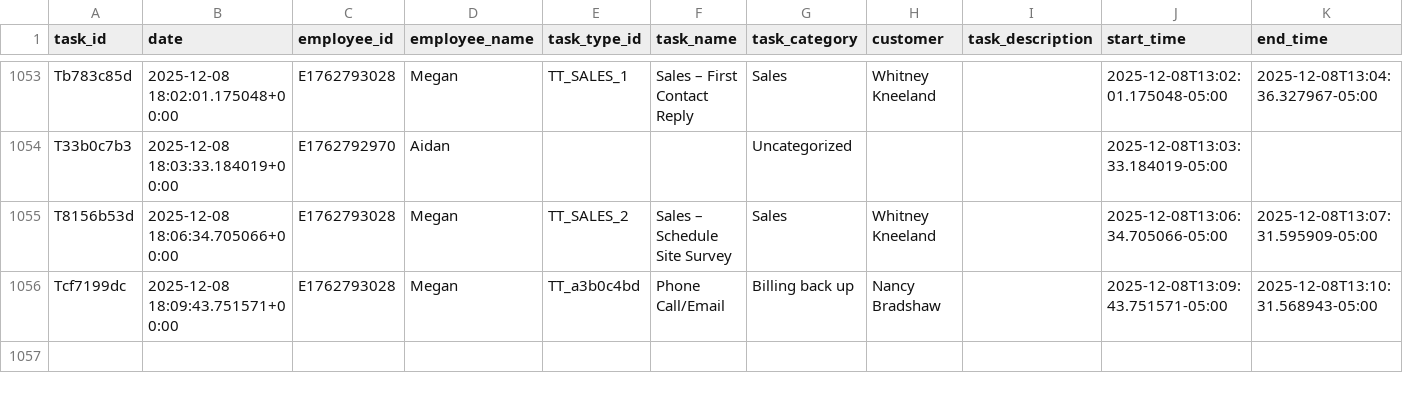
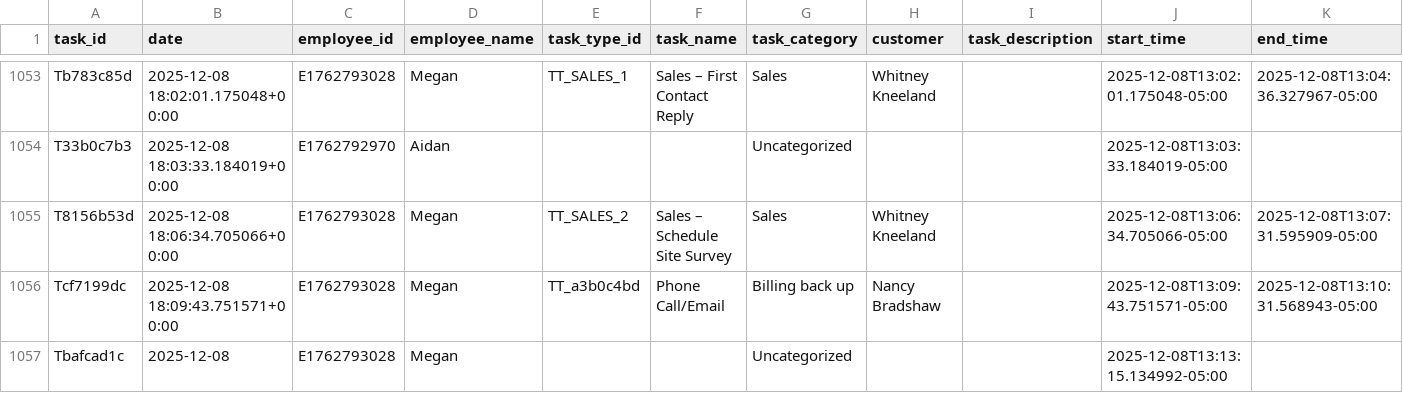
Before and after one commit to pwngithub/Employeetime, a CSV file: Data/tasks.csv, drawn as a sheet; only a part is shown, gaps mark what is left out; rows hold the shown columns only; the diff names each change by its address in the sheet, - before the commit and + after, or states it on an @@ line.

Commit message:
Add Tbafcad1c

```diff
--- a/Data/tasks.csv
+++ b/Data/tasks.csv
+row 1057: Tbafcad1c | 2025-12-08 | E1762793028 | Megan |  |  | Uncategorized |  |  | 2025-12-08T13:13:15.134992-05:00
```
